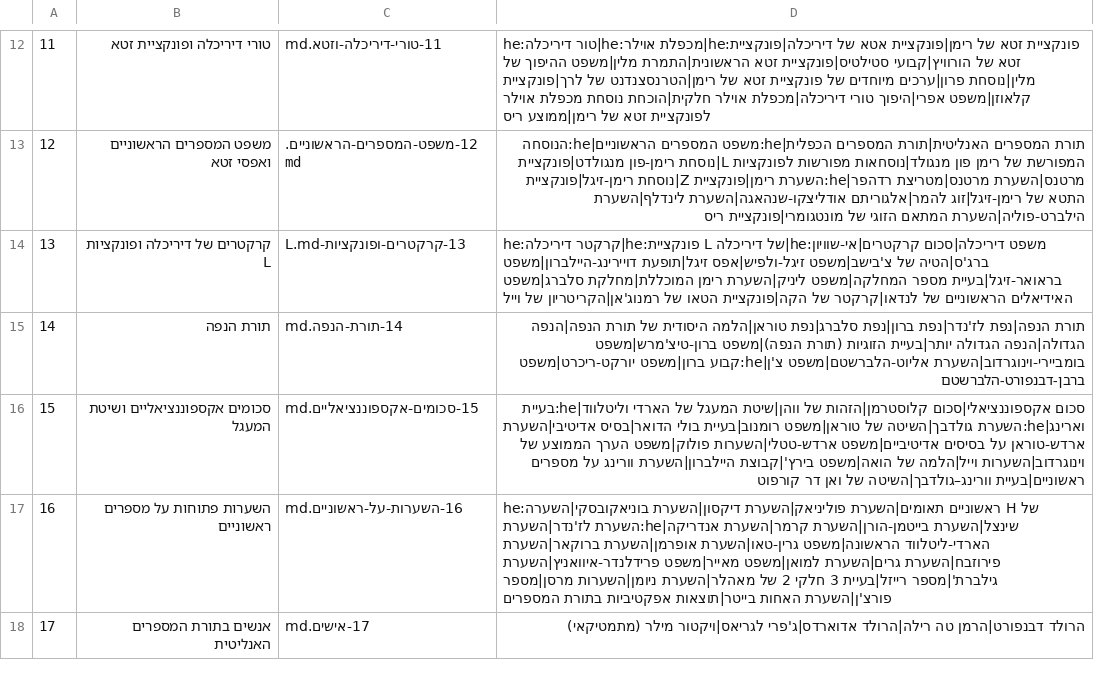
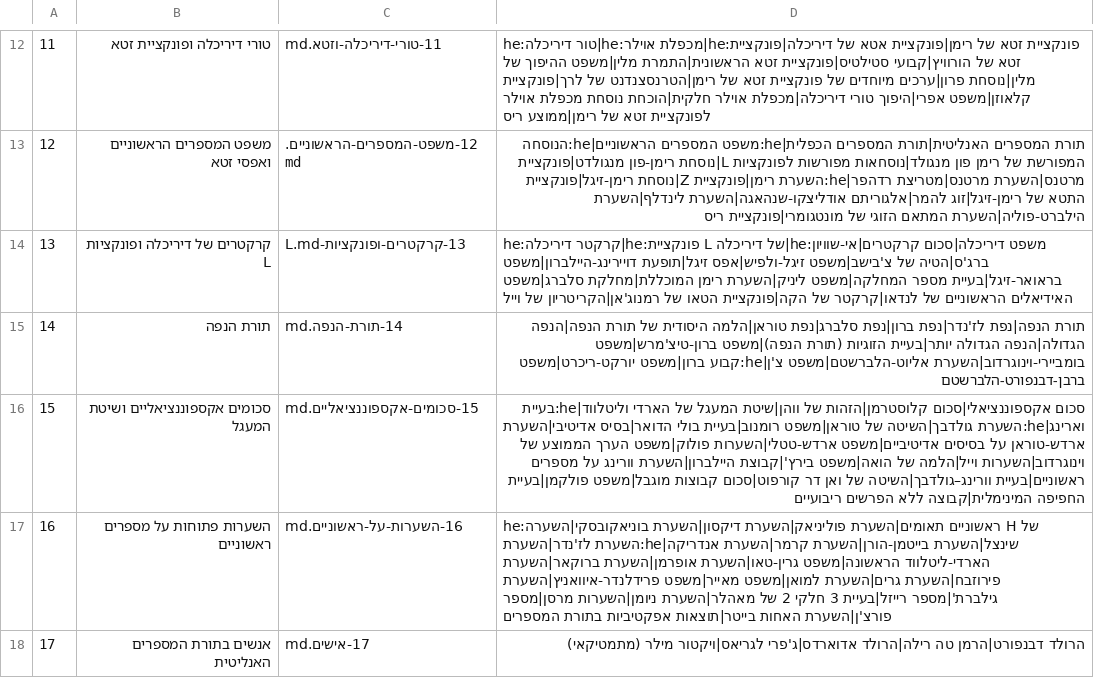
Before and after one commit to gershonavi/WIKI, a TSV file: course/units.tsv, drawn as a sheet; only a part is shown, gaps mark what is left out.

Commit message:
Add: סכום קבוצות מוגבל (Restricted sumset)

```diff
--- a/course/units.tsv
+++ b/course/units.tsv
@@ -15,3 +15,3 @@
 14	תורת הנפה	14-תורת-הנפה.md	תורת הנפה|נפת לז'נדר|נפת ברון|נפת סלברג|נפת טוראן|הלמה היסודית של תורת הנפה|הנפה הגדולה|הנפה הגדולה יותר|בעיית הזוגיות (תורת הנפה)|משפט ברון-טיצ'מרש|משפט בומביירי-וינוגרדוב|השערת אליוט-הלברשטם|משפט צ'ן|he:קבוע ברון|משפט יורקט-ריכרט|משפט ברבן-דבנפורט-הלברשטם
-15	סכומים אקספוננציאליים ושיטת המעגל	15-סכומים-אקספוננציאליים.md	סכום אקספוננציאלי|סכום קלוסטרמן|הזהות של ווהן|שיטת המעגל של הארדי וליטלווד|he:בעיית וארינג|he:השערת גולדבך|השיטה של טוראן|משפט רומנוב|בעיית בולי הדואר|בסיס אדיטיבי|השערת ארדש-טוראן על בסיסים אדיטיביים|משפט ארדש-טטלי|השערות פולוק|משפט הערך הממוצע של וינוגרדוב|השערות וייל|הלמה של הואה|משפט בירץ'|קבוצת היילברון|השערת וורינג על מספרים ראשוניים|בעיית וורינג–גולדבך|השיטה של ואן דר קורפוט
+15	סכומים אקספוננציאליים ושיטת המעגל	15-סכומים-אקספוננציאליים.md	סכום אקספוננציאלי|סכום קלוסטרמן|הזהות של ווהן|שיטת המעגל של הארדי וליטלווד|he:בעיית וארינג|he:השערת גולדבך|השיטה של טוראן|משפט רומנוב|בעיית בולי הדואר|בסיס אדיטיבי|השערת ארדש-טוראן על בסיסים אדיטיביים|משפט ארדש-טטלי|השערות פולוק|משפט הערך הממוצע של וינוגרדוב|השערות וייל|הלמה של הואה|משפט בירץ'|קבוצת היילברון|השערת וורינג על מספרים ראשוניים|בעיית וורינג–גולדבך|השיטה של ואן דר קורפוט|סכום קבוצות מוגבל|משפט פולקמן|בעיית החפיפה המינימלית|קבוצה ללא הפרשים ריבועיים
 16	השערות פתוחות על מספרים ראשוניים	16-השערות-על-ראשוניים.md	he:ראשוניים תאומים|השערת פוליניאק|השערת דיקסון|השערת בוניאקובסקי|השערה H של שינצל|השערת בייטמן-הורן|השערת קרמר|השערת אנדריקה|he:השערת לז'נדר|השערת הארדי-ליטלווד הראשונה|משפט גרין-טאו|השערת אופרמן|השערת ברוקאר|השערת פירוזבח|השערת גרים|השערת למואן|משפט מאייר|משפט פרידלנדר-איוואניץ|השערת גילברת'|מספר רייזל|בעיית 3 חלקי 2 של מאהלר|השערת ניומן|השערות מרסן|מספר פורצ'ן|השערת האחות בייטר|תוצאות אפקטיביות בתורת המספרים
```
Also changed, not shown: sources.tsv, 11 other files.
